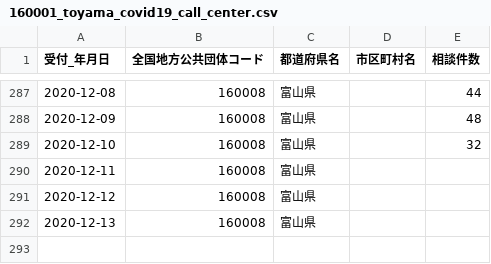
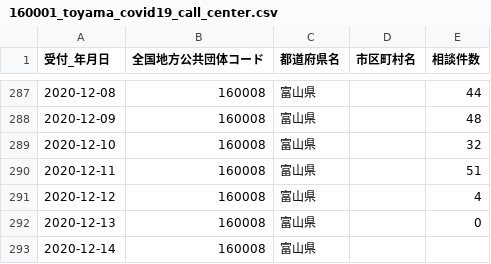
Before and after one commit to imabari/toyama-covid19, a CSV file: 160001_toyama_covid19_call_center.csv, drawn as a sheet; only a part is shown, gaps mark what is left out.

```diff
--- a/160001_toyama_covid19_call_center.csv
+++ b/160001_toyama_covid19_call_center.csv
@@ -289,4 +289,5 @@
 2020-12-10,160008,富山県,,32
-2020-12-11,160008,富山県,,
-2020-12-12,160008,富山県,,
-2020-12-13,160008,富山県,,
+2020-12-11,160008,富山県,,51
+2020-12-12,160008,富山県,,4
+2020-12-13,160008,富山県,,0
+2020-12-14,160008,富山県,,
```
Also changed, not shown: 160001_toyama_covid19_antigen_test_people.csv, 160001_toyama_covid19_confirm_patients.csv, 7 other files.
